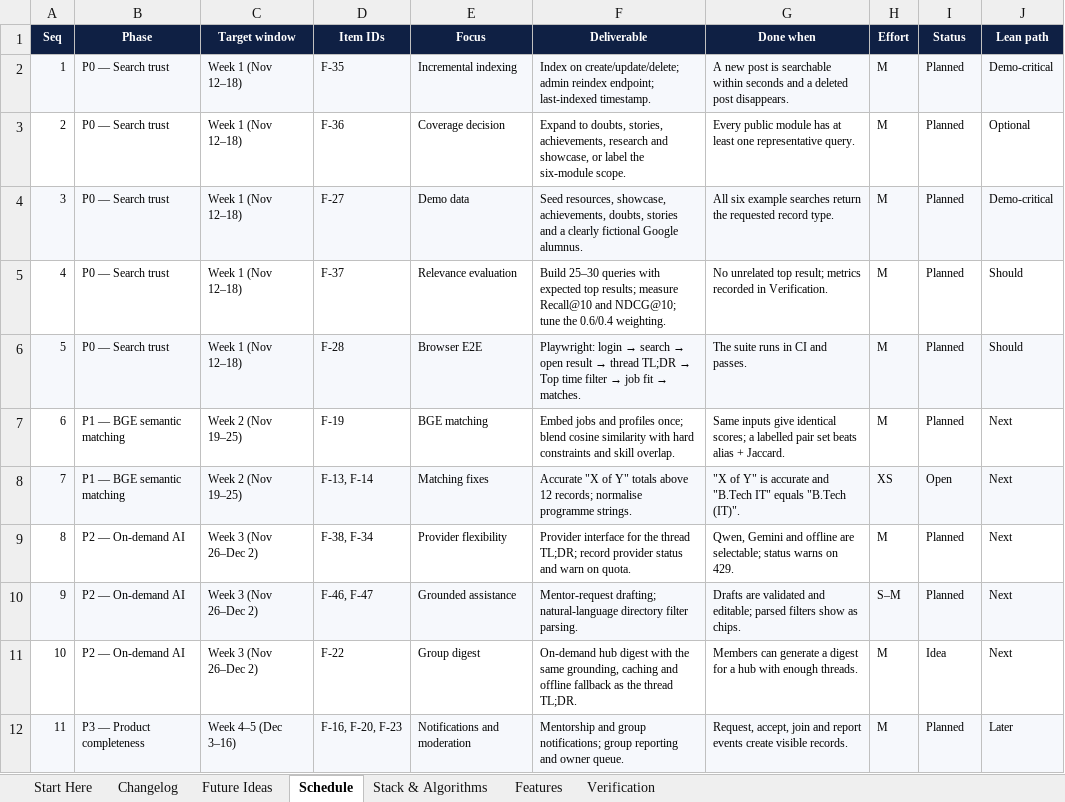
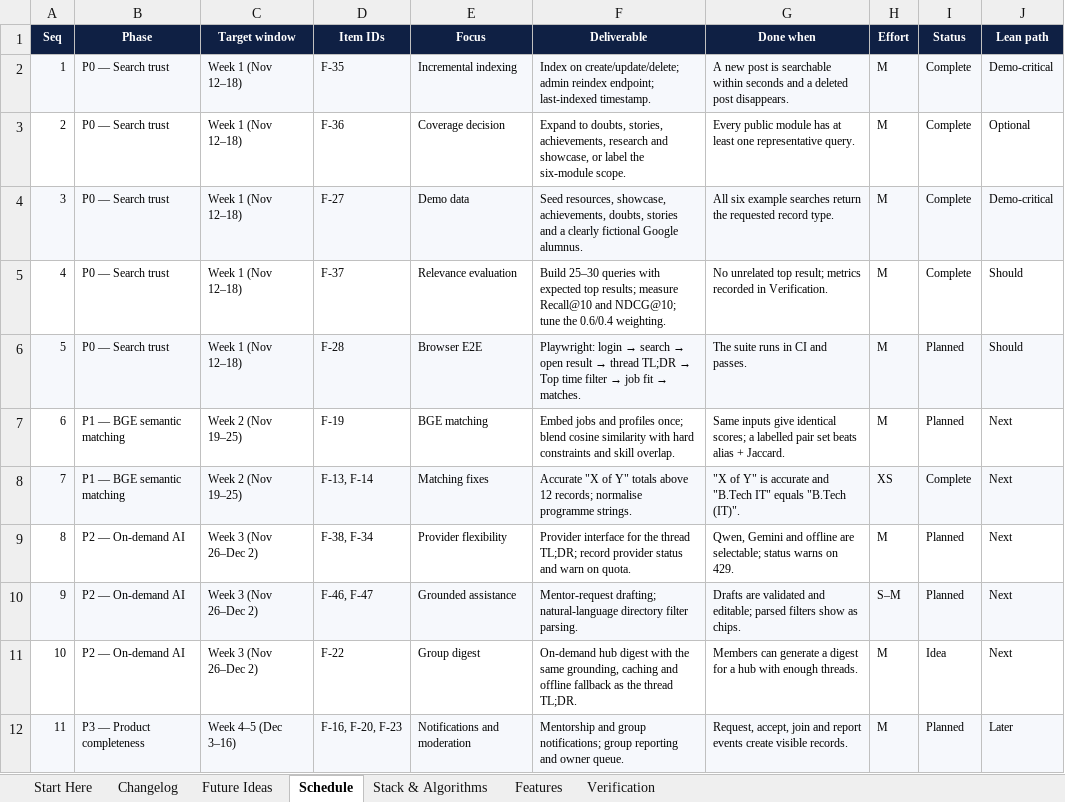
Before and after one commit to sathvikboina/alucon, an Excel workbook: AlumniConnect_Changelog_and_Ideas.xlsx, sheet Schedule, drawn as a sheet; only a part is shown; values as stored, in another font and other column widths than the file's, no borders; the diff names each change by its address in the sheet, - before the commit and + after, or states it on an @@ line.

```diff
--- a/AlumniConnect_Changelog_and_Ideas.xlsx (sheet Schedule)
+++ b/AlumniConnect_Changelog_and_Ideas.xlsx (sheet Schedule)
-I2:I5 (Status): Planned
+I2:I5 (Status): Complete
-I8 (Status): Open
+I8 (Status): Complete
```
Also changed, not shown: sheet Future Ideas, sheet Changelog, sheet Features, sheet Verification, sheet Start Here, 18 other files.
